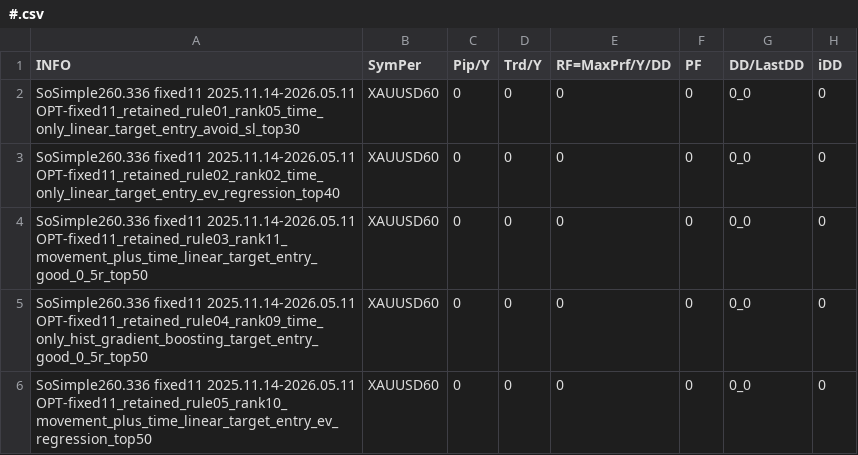
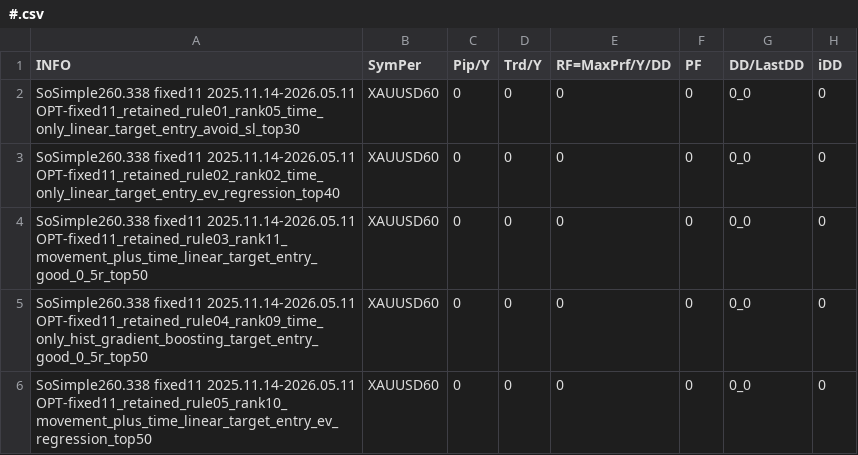
Before and after one commit to Hohlas/SoSimple, a CSV file: MT/MQL4/Files/#.csv, drawn as a sheet; only a part is shown; the diff names each change by its address in the sheet, - before the commit and + after, or states it on an @@ line.

Commit message:
Refactor fixed11 handling and improve ML exit logic
- Updated CSV files to reflect new fixed11 version 260.338 with adjusted parameters.
- Modified trading strategy documentation to clarify ML parameters and exit formats.
- Enhanced methodology documentation to include new principles for ML exits and their handling.
- Revised reports to reflect the current state of MT4 and Python parity analysis, emphasizing fill chronology issues.
- Added tests to ensure proper handling of ML exit times and stale orders in fixed11 mode.
- Introduced a new report analyzing fill chronology discrepancies between Python and MT4.

```diff
--- a/MT/MQL4/Files/#.csv
+++ b/MT/MQL4/Files/#.csv
-A2 (INFO): SoSimple260.336 fixed11 2025.11.14-2026.05.11…
+A2 (INFO): SoSimple260.338 fixed11 2025.11.14-2026.05.11…
-A3 (INFO): SoSimple260.336 fixed11 2025.11.14-2026.05.11…
+A3 (INFO): SoSimple260.338 fixed11 2025.11.14-2026.05.11…
-A4 (INFO): SoSimple260.336 fixed11 2025.11.14-2026.05.11…
+A4 (INFO): SoSimple260.338 fixed11 2025.11.14-2026.05.11…
-A5 (INFO): SoSimple260.336 fixed11 2025.11.14-2026.05.11…
+A5 (INFO): SoSimple260.338 fixed11 2025.11.14-2026.05.11…
-A6 (INFO): SoSimple260.336 fixed11 2025.11.14-2026.05.11…
+A6 (INFO): SoSimple260.338 fixed11 2025.11.14-2026.05.11…
```
Also changed, not shown: MT/tester/files/#.csv, 10 other files.
